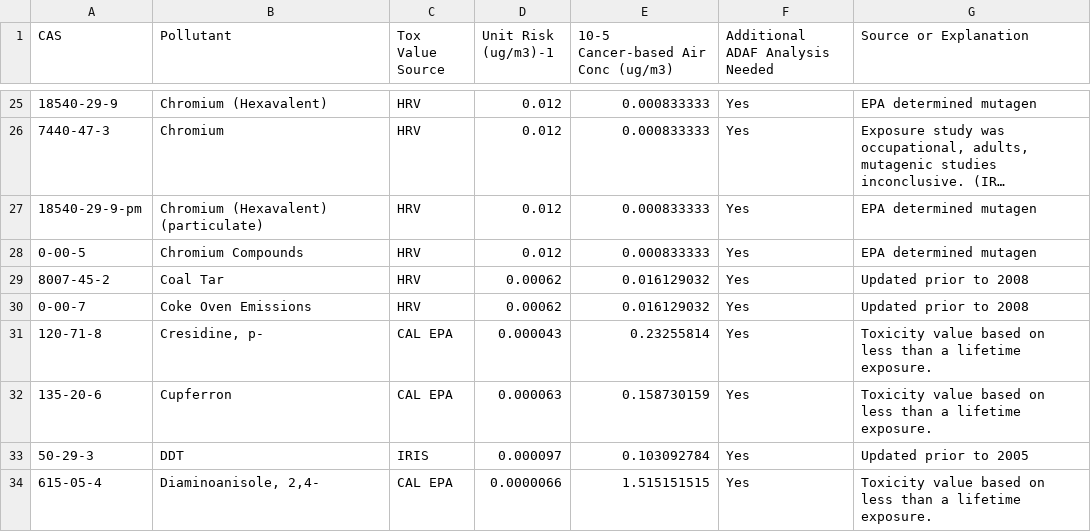
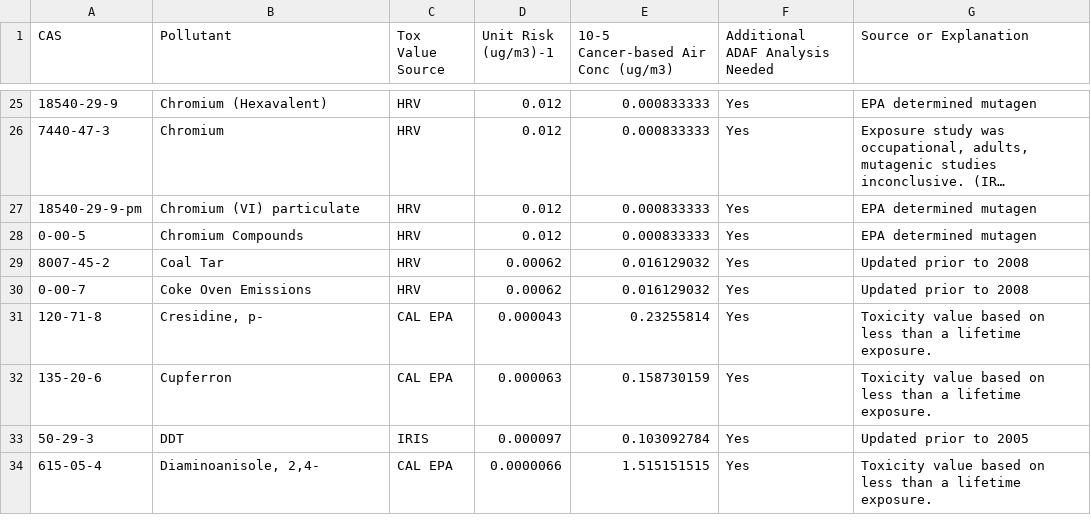
Before and after one commit to MPCA-air/health-values, a CSV file: early_life_adjustment_ADAFs.csv, drawn as a sheet; only a part is shown, gaps mark what is left out; long unchanged cells end in …; the diff names each change by its address in the sheet, - before the commit and + after, or states it on an @@ line.

Commit message:
Update early_life_adjustment_ADAFs.csv

```diff
--- a/early_life_adjustment_ADAFs.csv
+++ b/early_life_adjustment_ADAFs.csv
-B27 (Pollutant): Chromium (Hexavalent) (particulate)
+B27 (Pollutant): Chromium (VI) particulate
```
